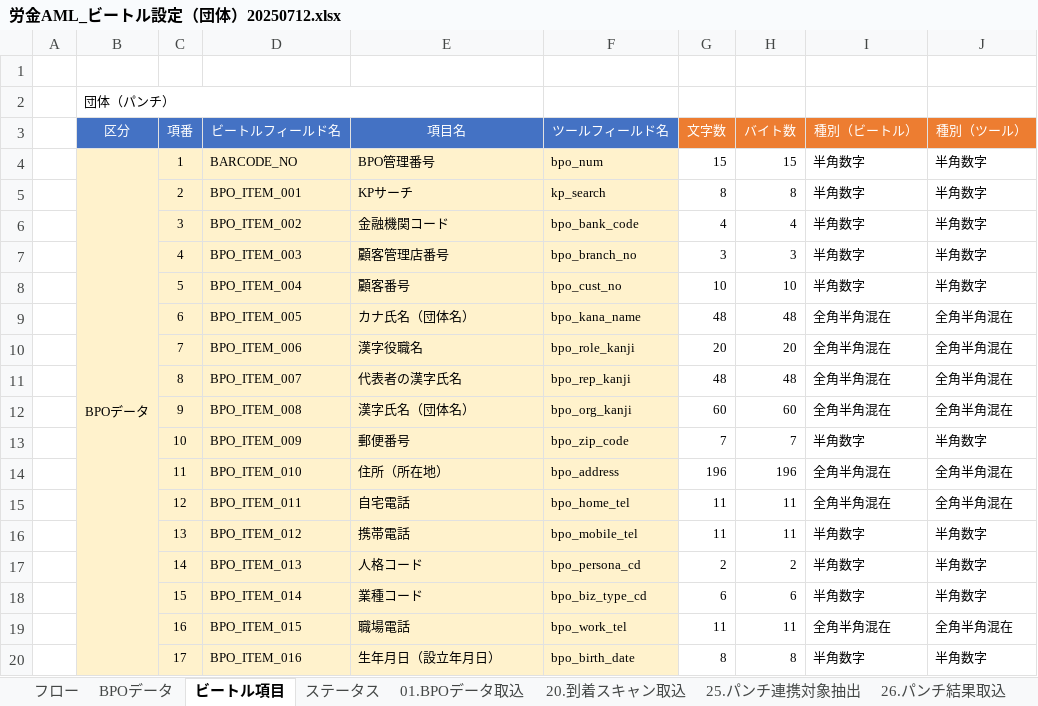
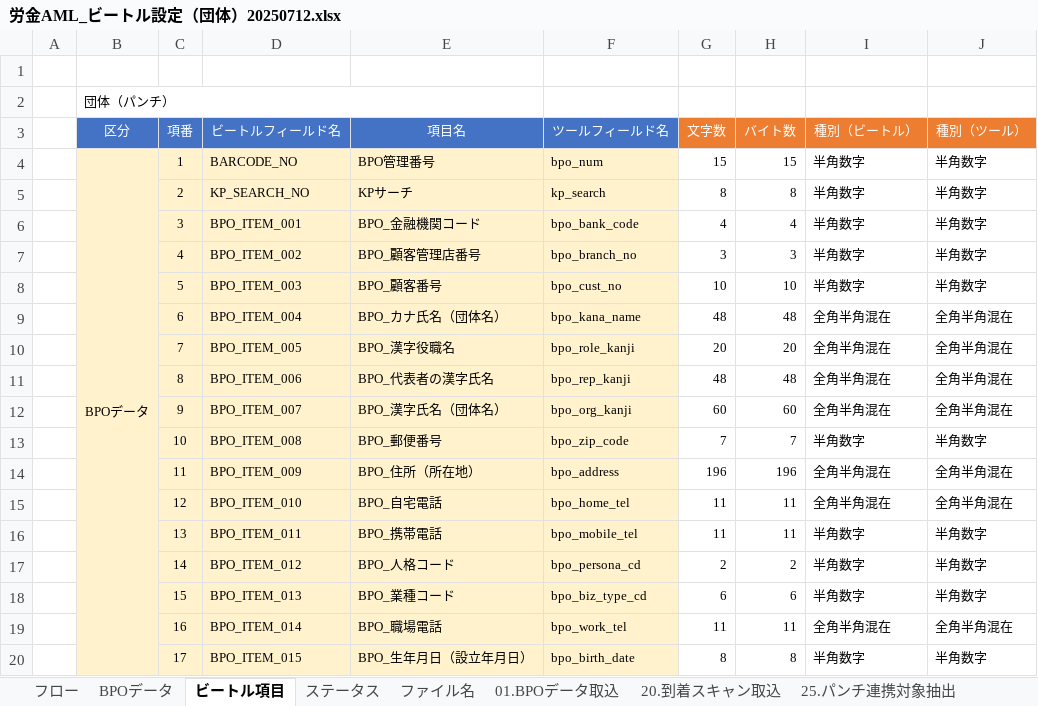
Before and after one commit to kp-14942-kouno/Roukin_AML, an Excel workbook: Documents/労金AML_ビートル設定（団体）20250712.xlsx, sheet ビートル項目, drawn as a sheet; only a part is shown; values as stored, in another font and other column widths than the file's, no borders; the diff covers the shown part only; the diff names each change by its address in the sheet, - before the commit and + after, or states it on an @@ line.

```diff
--- a/Documents/労金AML_ビートル設定（団体）20250712.xlsx (sheet ビートル項目)
+++ b/Documents/労金AML_ビートル設定（団体）20250712.xlsx (sheet ビートル項目)
+sheet tab: ファイル名
-D5 (ビートルフィールド名): BPO_ITEM_001
+D5 (ビートルフィールド名): KP_SEARCH_NO
-D6 (ビートルフィールド名): BPO_ITEM_002
+D6 (ビートルフィールド名): BPO_ITEM_001
-E6 (項目名): 金融機関コード
+E6 (項目名): BPO_金融機関コード
-D7 (ビートルフィールド名): BPO_ITEM_003
+D7 (ビートルフィールド名): BPO_ITEM_002
-E7 (項目名): 顧客管理店番号
+E7 (項目名): BPO_顧客管理店番号
-D8 (ビートルフィールド名): BPO_ITEM_004
+D8 (ビートルフィールド名): BPO_ITEM_003
-E8 (項目名): 顧客番号
+E8 (項目名): BPO_顧客番号
-D9 (ビートルフィールド名): BPO_ITEM_005
+D9 (ビートルフィールド名): BPO_ITEM_004
-E9 (項目名): カナ氏名（団体名）
+E9 (項目名): BPO_カナ氏名（団体名）
-D10 (ビートルフィールド名): BPO_ITEM_006
+D10 (ビートルフィールド名): BPO_ITEM_005
-E10 (項目名): 漢字役職名
+E10 (項目名): BPO_漢字役職名
-D11 (ビートルフィールド名): BPO_ITEM_007
+D11 (ビートルフィールド名): BPO_ITEM_006
-E11 (項目名): 代表者の漢字氏名
+E11 (項目名): BPO_代表者の漢字氏名
-D12 (ビートルフィールド名): BPO_ITEM_008
+D12 (ビートルフィールド名): BPO_ITEM_007
-E12 (項目名): 漢字氏名（団体名）
+E12 (項目名): BPO_漢字氏名（団体名）
-D13 (ビートルフィールド名): BPO_ITEM_009
+D13 (ビートルフィールド名): BPO_ITEM_008
-E13 (項目名): 郵便番号
+E13 (項目名): BPO_郵便番号
-D14 (ビートルフィールド名): BPO_ITEM_010
+D14 (ビートルフィールド名): BPO_ITEM_009
-E14 (項目名): 住所（所在地）
+E14 (項目名): BPO_住所（所在地）
-D15 (ビートルフィールド名): BPO_ITEM_011
+D15 (ビートルフィールド名): BPO_ITEM_010
-E15 (項目名): 自宅電話
+E15 (項目名): BPO_自宅電話
-D16 (ビートルフィールド名): BPO_ITEM_012
+D16 (ビートルフィールド名): BPO_ITEM_011
-E16 (項目名): 携帯電話
+E16 (項目名): BPO_携帯電話
-D17 (ビートルフィールド名): BPO_ITEM_013
+D17 (ビートルフィールド名): BPO_ITEM_012
-E17 (項目名): 人格コード
+E17 (項目名): BPO_人格コード
-D18 (ビートルフィールド名): BPO_ITEM_014
+D18 (ビートルフィールド名): BPO_ITEM_013
-E18 (項目名): 業種コード
+E18 (項目名): BPO_業種コード
-D19 (ビートルフィールド名): BPO_ITEM_015
+D19 (ビートルフィールド名): BPO_ITEM_014
-E19 (項目名): 職場電話
+E19 (項目名): BPO_職場電話
-D20 (ビートルフィールド名): BPO_ITEM_016
+D20 (ビートルフィールド名): BPO_ITEM_015
-E20 (項目名): 生年月日（設立年月日）
+E20 (項目名): BPO_生年月日（設立年月日）
```
Also changed, not shown: 1 added row and 154 edited cells elsewhere in this sheet, sheet 52.金庫事務用納品対象抽出, sheet 50.正常納品対象抽出, sheet 27.審査対象抽出, sheet 26.パンチ結果取込, sheet 01.BPOデータ取込, sheet ステータス, 7 more sheets, charts or pictures, Documents/労金AML_ビートル設定（個人）20250712.xlsx, Documents/労金AML_納品データ項目紐づけ資料20250711.xlsx, 22 other files.
